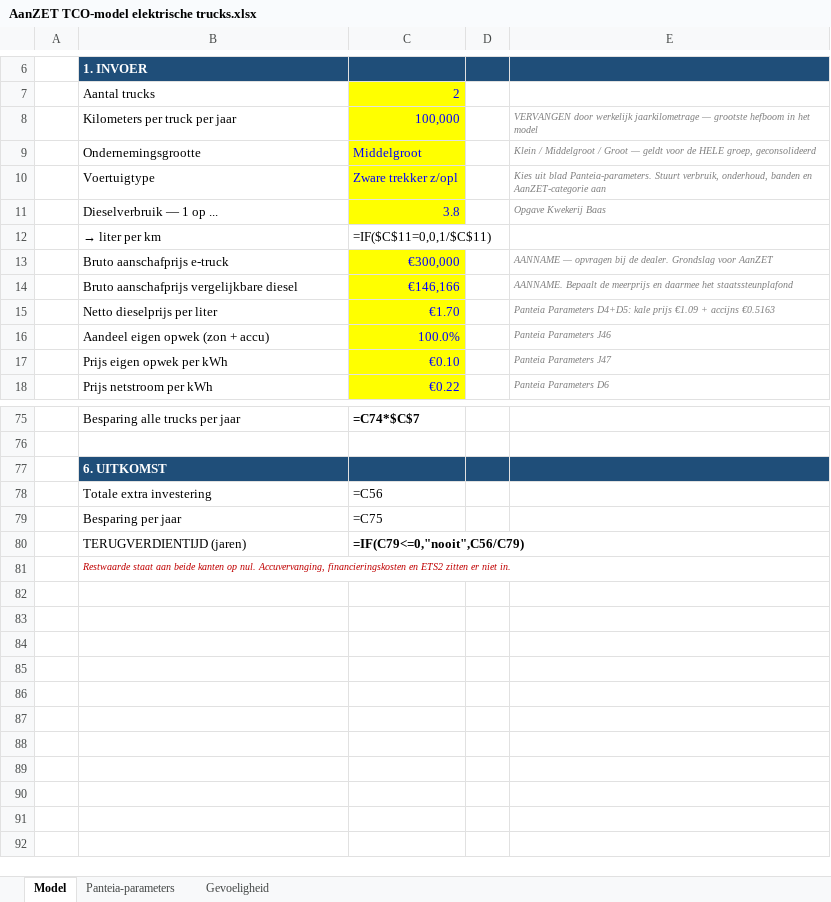
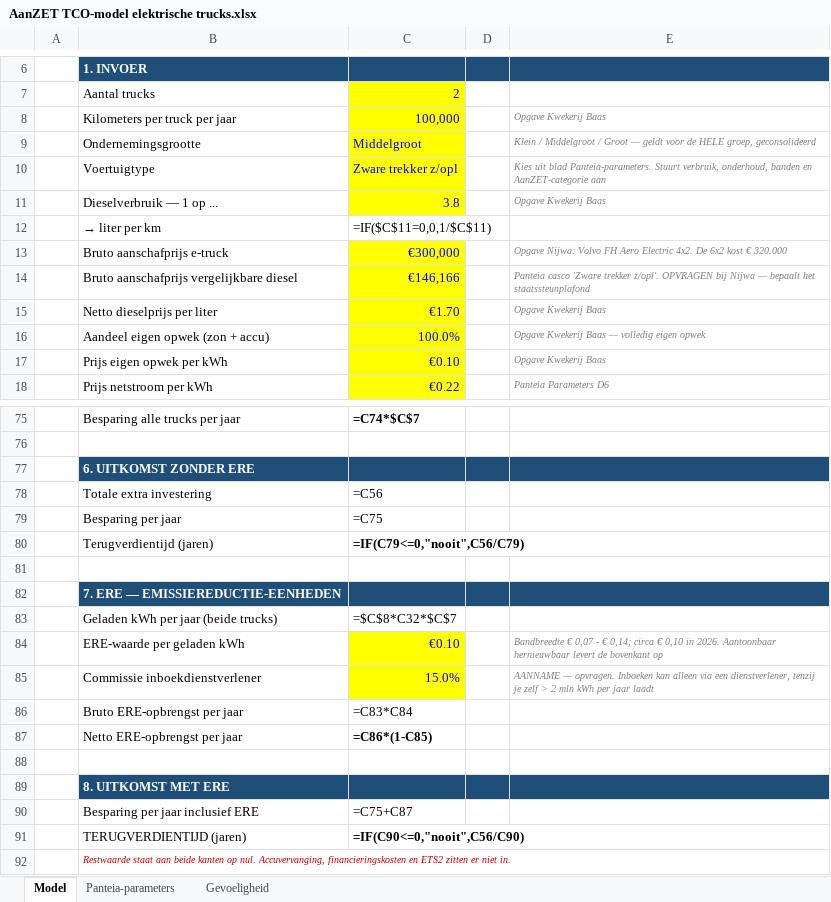
Before and after one commit to kwekerijbaas/bouwplanning, an Excel workbook: docs/subsidies/AanZET TCO-model elektrische trucks.xlsx, sheet Model, drawn as a sheet; only a part is shown, gaps mark what is left out; values as stored, in another font and other column widths than the file's, no borders; formulas without a stored value are shown as written; addresses are those after the commit; the diff names each change by its address in the sheet, - before the commit and + after, or states it on an @@ line.

```diff
--- a/docs/subsidies/AanZET TCO-model elektrische trucks.xlsx (sheet Model)
+++ b/docs/subsidies/AanZET TCO-model elektrische trucks.xlsx (sheet Model)
-E8: VERVANGEN door werkelijk jaarkilometrage — grootste hefboom in het model
+E8: Opgave Kwekerij Baas
-E13: AANNAME — opvragen bij de dealer. Grondslag voor AanZET
+E13: Opgave Nijwa: Volvo FH Aero Electric 4x2. De 6x2 kost € 320.000
-E14: AANNAME. Bepaalt de meerprijs en daarmee het staatssteunplafond
+E14: Panteia casco 'Zware trekker z/opl'. OPVRAGEN bij Nijwa — bepaalt het staatssteunplafond
-E15: Panteia Parameters D4+D5: kale prijs €1.09 + accijns €0.5163
+E15: Opgave Kwekerij Baas
-E16: Panteia Parameters J46
+E16: Opgave Kwekerij Baas — volledig eigen opwek
-E17: Panteia Parameters J47
+E17: Opgave Kwekerij Baas
-B77: 6. UITKOMST
+B77: 6. UITKOMST ZONDER ERE
+row 80:  | Terugverdientijd (jaren) | =IF(C79<=0,"nooit",C56/C79)
+row 81: (empty)
+row 82:  | 7. ERE — EMISSIEREDUCTIE-EENHEDEN
+row 83:  | Geladen kWh per jaar (beide trucks) | =$C$8*C32*$C$7
+row 84:  | ERE-waarde per geladen kWh | €0.10 |  | Bandbreedte € 0,07 - € 0,14; circa € 0,10 in 2026. Aantoonbaar hernieuwbaar levert de bovenkant op
+row 85:  | Commissie inboekdienstverlener | 15.0% |  | AANNAME — opvragen. Inboeken kan alleen via een dienstverlener, tenzij je zelf > 2 mln kWh per jaar laadt
+row 86:  | Bruto ERE-opbrengst per jaar | =C83*C84
+row 87:  | Netto ERE-opbrengst per jaar | =C86*(1-C85)
+row 88: (empty)
+row 89:  | 8. UITKOMST MET ERE
+row 90:  | Besparing per jaar inclusief ERE | =C75+C87
-C91: =IF(C79<=0,"nooit",C56/C79)
+C91: =IF(C90<=0,"nooit",C56/C90)
```
Also changed, not shown: sheet Gevoeligheid, 1 other file.
